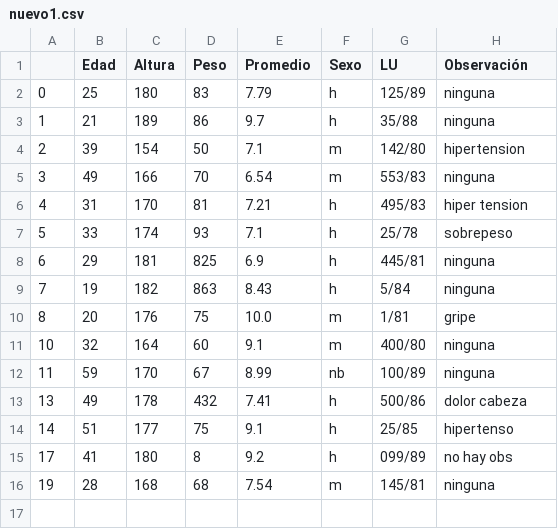
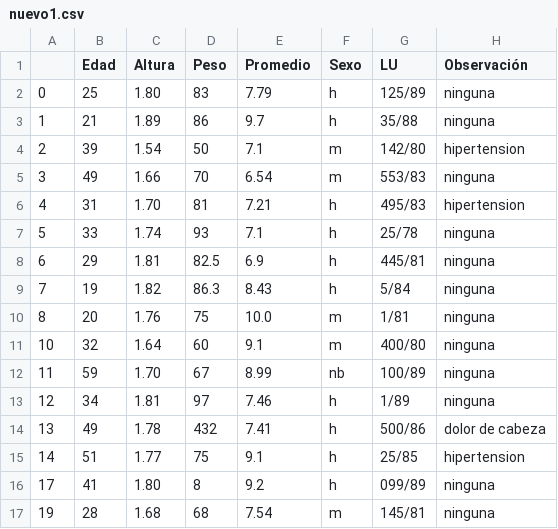
Before and after one commit to Magali-Cristobo/Taller-soporte-informatico, a CSV file: proyectoAnaconda/data/nuevo1.csv, drawn as a sheet.

```diff
--- a/proyectoAnaconda/data/nuevo1.csv
+++ b/proyectoAnaconda/data/nuevo1.csv
@@ -1,16 +1,17 @@
 ,Edad,Altura,Peso,Promedio,Sexo,LU,Observación
-0,25,180,83,7.79,h,125/89,ninguna
-1,21,189,86,9.7,h,35/88,ninguna
-2,39,154,50,7.1,m,142/80,hipertension
-3,49,166,70,6.54,m,553/83,ninguna
-4,31,170,81,7.21,h,495/83,hiper tension
-5,33,174,93,7.1,h,25/78,sobrepeso
-6,29,181,825,6.9,h,445/81,ninguna
-7,19,182,863,8.43,h,5/84,ninguna
-8,20,176,75,10.0,m,1/81,gripe
-10,32,164,60,9.1,m,400/80,ninguna
-11,59,170,67,8.99,nb,100/89,ninguna
-13,49,178,432,7.41,h,500/86,dolor cabeza
-14,51,177,75,9.1,h,25/85,hipertenso
-17,41,180,8,9.2,h,099/89,no hay obs
-19,28,168,68,7.54,m,145/81,ninguna
+0,25,1.80,83,7.79,h,125/89,ninguna
+1,21,1.89,86,9.7,h,35/88,ninguna
+2,39,1.54,50,7.1,m,142/80,hipertension
+3,49,1.66,70,6.54,m,553/83,ninguna
+4,31,1.70,81,7.21,h,495/83,hipertension
+5,33,1.74,93,7.1,h,25/78,ninguna
+6,29,1.81,82.5,6.9,h,445/81,ninguna
+7,19,1.82,86.3,8.43,h,5/84,ninguna
+8,20,1.76,75,10.0,m,1/81,ninguna
+10,32,1.64,60,9.1,m,400/80,ninguna
+11,59,1.70,67,8.99,nb,100/89,ninguna
+12,34,1.81,97,7.46,h,1/89,ninguna
+13,49,1.78,432,7.41,h,500/86,dolor de cabeza
+14,51,1.77,75,9.1,h,25/85,hipertension
+17,41,1.80,8,9.2,h,099/89,ninguna
+19,28,1.68,68,7.54,m,145/81,ninguna
```
Also changed, not shown: 1 other file.
